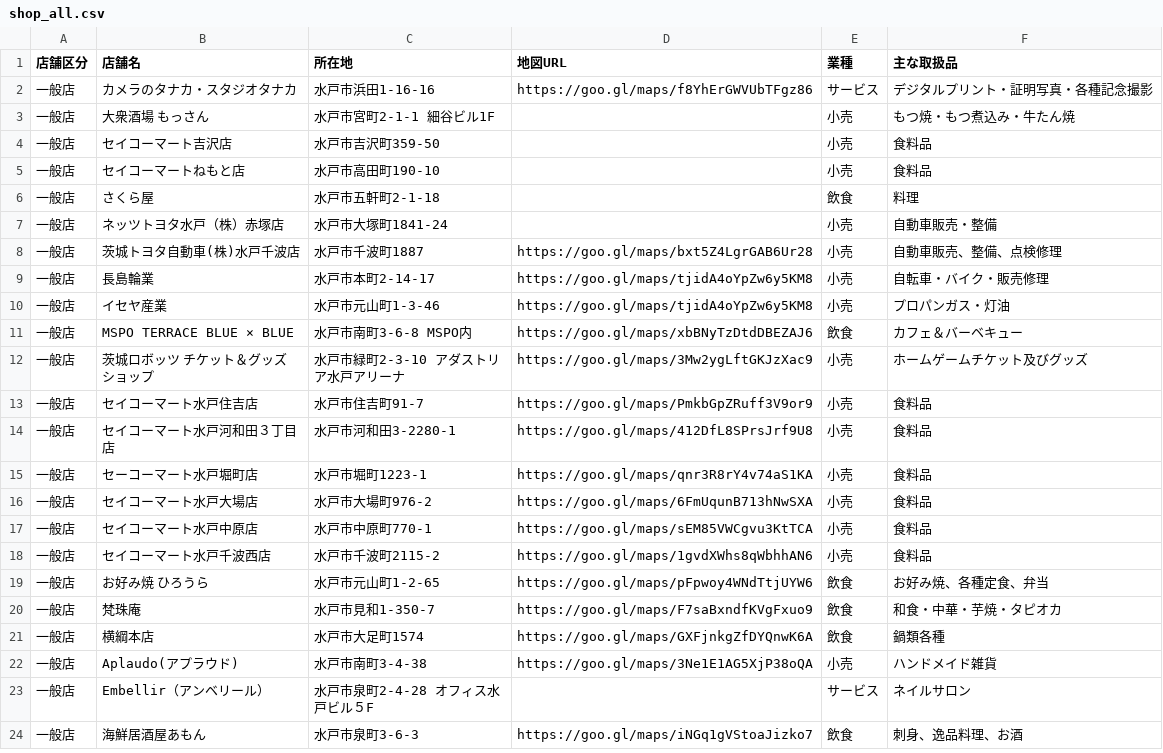
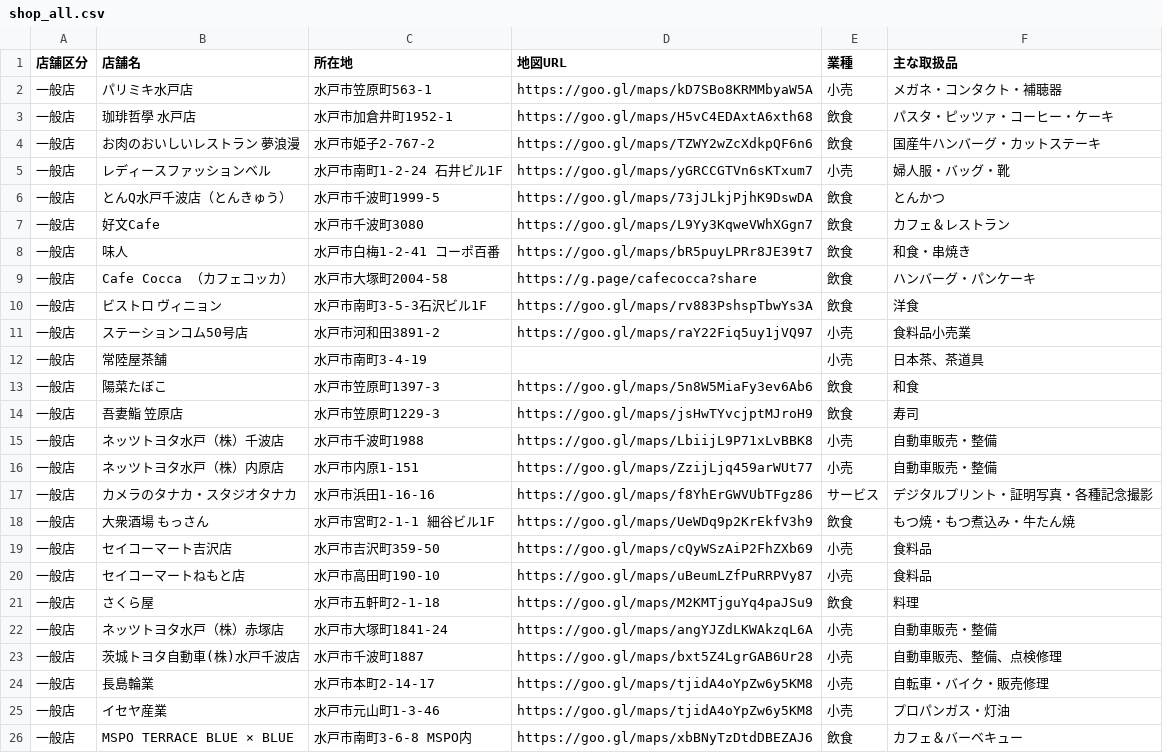
Before and after one commit to eru/mito-voucher-crawler, a CSV file: output/shop_all.csv, drawn as a sheet; only a part is shown; the shorter side is filled out with more unchanged rows.

```diff
--- a/output/shop_all.csv
+++ b/output/shop_all.csv
@@ -1,8 +1,23 @@
 店舗区分,店舗名,所在地,地図URL,業種,主な取扱品
+一般店,パリミキ水戸店,水戸市笠原町563-1,https://goo.gl/maps/kD7SBo8KRMMbyaW5A,小売,メガネ・コンタクト・補聴器
+一般店,珈琲哲學　水戸店,水戸市加倉井町1952-1,https://goo.gl/maps/H5vC4EDAxtA6xth68,飲食,パスタ・ピッツァ・コーヒー・ケーキ
+一般店,お肉のおいしいレストラン　夢浪漫,水戸市姫子2-767-2,https://goo.gl/maps/TZWY2wZcXdkpQF6n6,飲食,国産牛ハンバーグ・カットステーキ
+一般店,レディースファッションベル,水戸市南町1-2-24 石井ビル1F,https://goo.gl/maps/yGRCCGTVn6sKTxum7,小売,婦人服・バッグ・靴
+一般店,とんQ水戸千波店（とんきゅう）,水戸市千波町1999-5,https://goo.gl/maps/73jJLkjPjhK9DswDA,飲食,とんかつ
+一般店,好文Cafe,水戸市千波町3080,https://goo.gl/maps/L9Yy3KqweVWhXGgn7,飲食,カフェ＆レストラン
+一般店,味人,水戸市白梅1-2-41 コーポ百番,https://goo.gl/maps/bR5puyLPRr8JE39t7,飲食,和食・串焼き
+一般店,Cafe Cocca （カフェコッカ）,水戸市大塚町2004-58,https://g.page/cafecocca?share,飲食,ハンバーグ・パンケーキ
+一般店,ビストロ　ヴィニョン,水戸市南町3-5-3石沢ビル1F,https://goo.gl/maps/rv883PshspTbwYs3A,飲食,洋食
+一般店,ステーションコム50号店,水戸市河和田3891-2,https://goo.gl/maps/raY22Fiq5uy1jVQ97,小売,食料品小売業
+一般店,常陸屋茶舗,水戸市南町3-4-19,,小売,日本茶、茶道具
+一般店,陽菜たぼこ,水戸市笠原町1397-3,https://goo.gl/maps/5n8W5MiaFy3ev6Ab6,飲食,和食
+一般店,吾妻鮨　笠原店,水戸市笠原町1229-3,https://goo.gl/maps/jsHwTYvcjptMJroH9,飲食,寿司
+一般店,ネッツトヨタ水戸（株）千波店,水戸市千波町1988,https://goo.gl/maps/LbiijL9P71xLvBBK8,小売,自動車販売・整備
+一般店,ネッツトヨタ水戸（株）内原店,水戸市内原1-151,https://goo.gl/maps/ZzijLjq459arWUt77,小売,自動車販売・整備
 一般店,カメラのタナカ・スタジオタナカ,水戸市浜田1-16-16,https://goo.gl/maps/f8YhErGWVUbTFgz86,サービス,デジタルプリント・証明写真・各種記念撮影
-一般店,大衆酒場　もっさん,水戸市宮町2-1-1 細谷ビル1F,,小売,もつ焼・もつ煮込み・牛たん焼
-一般店,セイコーマート吉沢店,水戸市吉沢町359-50,,小売,食料品
-一般店,セイコーマートねもと店,水戸市高田町190-10,,小売,食料品
-一般店,さくら屋,水戸市五軒町2-1-18,,飲食,料理
-一般店,ネッツトヨタ水戸（株）赤塚店,水戸市大塚町1841-24,,小売,自動車販売・整備
+一般店,大衆酒場　もっさん,水戸市宮町2-1-1 細谷ビル1F,https://goo.gl/maps/UeWDq9p2KrEkfV3h9,飲食,もつ焼・もつ煮込み・牛たん焼
+一般店,セイコーマート吉沢店,水戸市吉沢町359-50,https://goo.gl/maps/cQyWSzAiP2FhZXb69,小売,食料品
+一般店,セイコーマートねもと店,水戸市高田町190-10,https://goo.gl/maps/uBeumLZfPuRRPVy87,小売,食料品
+一般店,さくら屋,水戸市五軒町2-1-18,https://goo.gl/maps/M2KMTjguYq4paJSu9,飲食,料理
+一般店,ネッツトヨタ水戸（株）赤塚店,水戸市大塚町1841-24,https://goo.gl/maps/angYJZdLKWAkzqL6A,小売,自動車販売・整備
 一般店,茨城トヨタ自動車(株)水戸千波店,水戸市千波町1887,https://goo.gl/maps/bxt5Z4LgrGAB6Ur28,小売,自動車販売、整備、点検修理
```
Also changed, not shown: output/shop_category_小売.csv, output/shop_category_飲食.csv, 2 other files.
